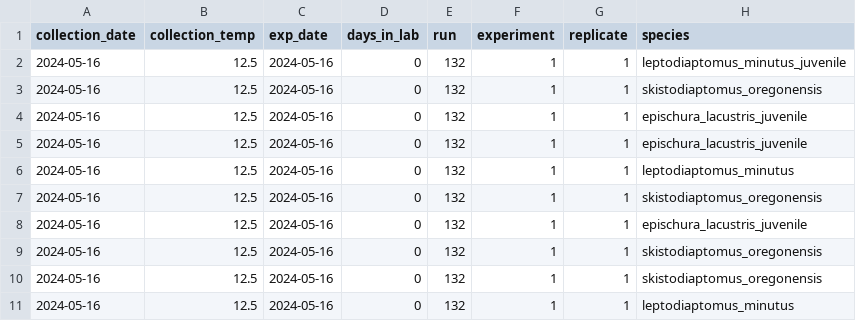
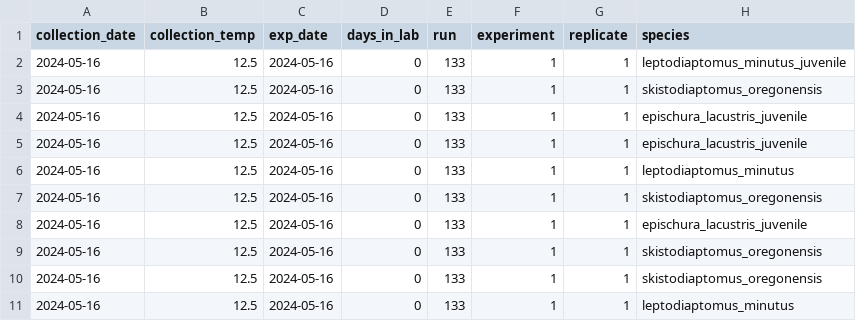
Before and after one commit to ZoopEcoEvo/champlain_seasonality, a CSV file: Output/Data/2024_05_16_1_ctmax.csv, drawn as a sheet; only a part is shown; the diff names each change by its address in the sheet, - before the commit and + after, or states it on an @@ line.

```diff
--- a/Output/Data/2024_05_16_1_ctmax.csv
+++ b/Output/Data/2024_05_16_1_ctmax.csv
-E2:E11 (run): 132
+E2:E11 (run): 133
```
Also changed, not shown: Output/Data/2024_05_12_1_ctmax.csv, Output/Data/2024_05_13_1_ctmax.csv, 45 other files.
